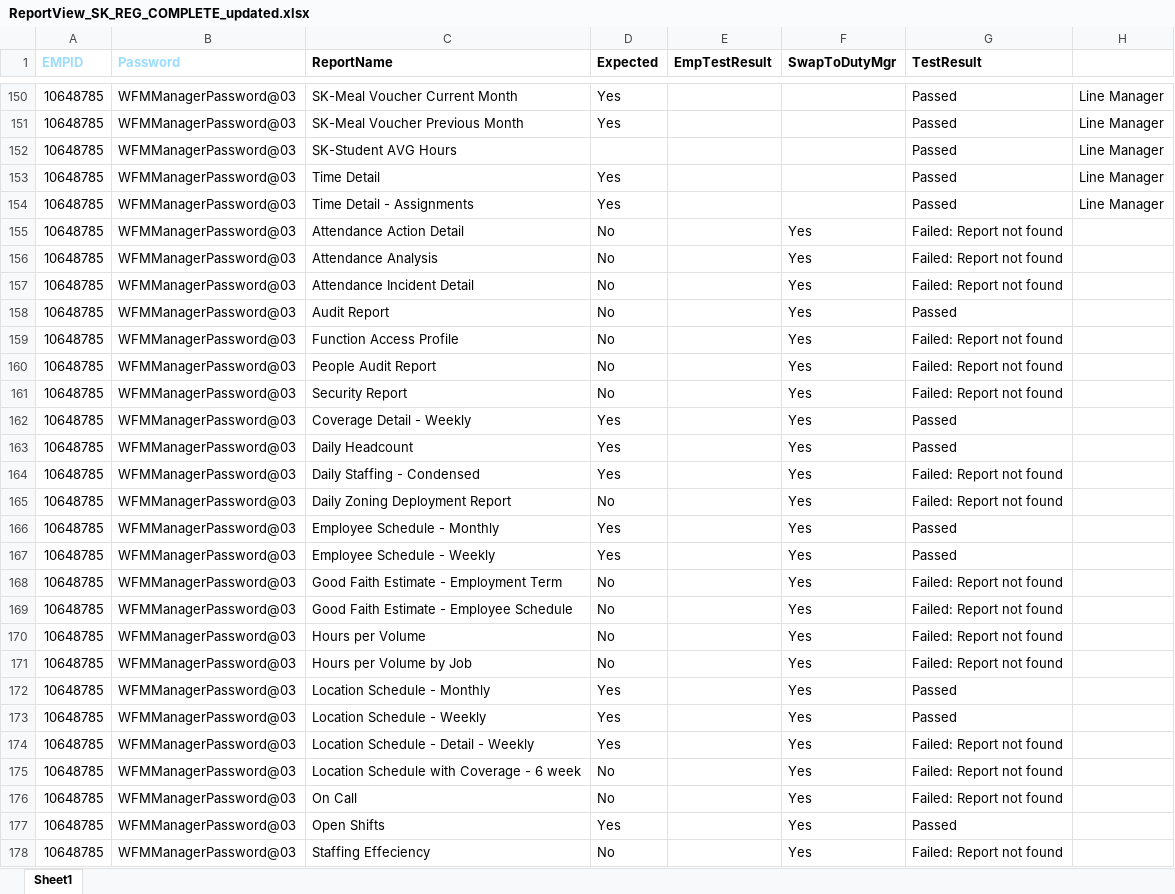
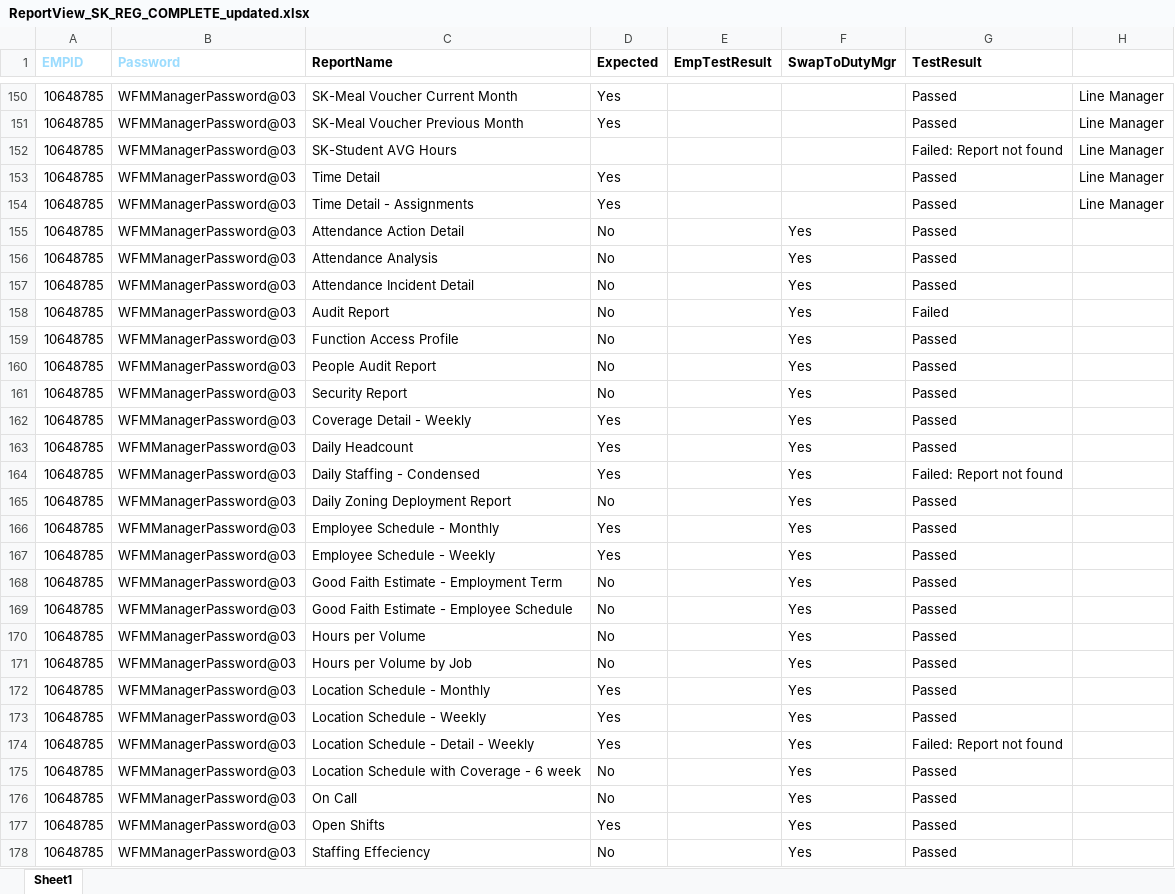
Before and after one commit to VasanthEzhilkumar/WFM, an Excel workbook: Data/ReportView_SK_REG_COMPLETE_updated.xlsx, sheet Sheet1, drawn as a sheet; only a part is shown, gaps mark what is left out; values as stored, in another font and other column widths than the file's, no borders; the diff covers the shown part only; the diff names each change by its address in the sheet, - before the commit and + after, or states it on an @@ line.

```diff
--- a/Data/ReportView_SK_REG_COMPLETE_updated.xlsx (sheet Sheet1)
+++ b/Data/ReportView_SK_REG_COMPLETE_updated.xlsx (sheet Sheet1)
-G152 (TestResult): Passed
+G152 (TestResult): Failed: Report not found
-G155:G157 (TestResult): Failed: Report not found
+G155:G157 (TestResult): Passed
-G158 (TestResult): Passed
+G158 (TestResult): Failed
-G159:G161 (TestResult): Failed: Report not found
+G159:G161 (TestResult): Passed
-G165 (TestResult): Failed: Report not found
+G165 (TestResult): Passed
-G168:G171 (TestResult): Failed: Report not found
+G168:G171 (TestResult): Passed
-G175:G176 (TestResult): Failed: Report not found
+G175:G176 (TestResult): Passed
-G178 (TestResult): Failed: Report not found
+G178 (TestResult): Passed
```
Also changed, not shown: 50 edited cells elsewhere in this sheet, Data/ESS Availability Pattern Requests and Manager Approval_SK_REG_U.xlsx, 8 other files.
